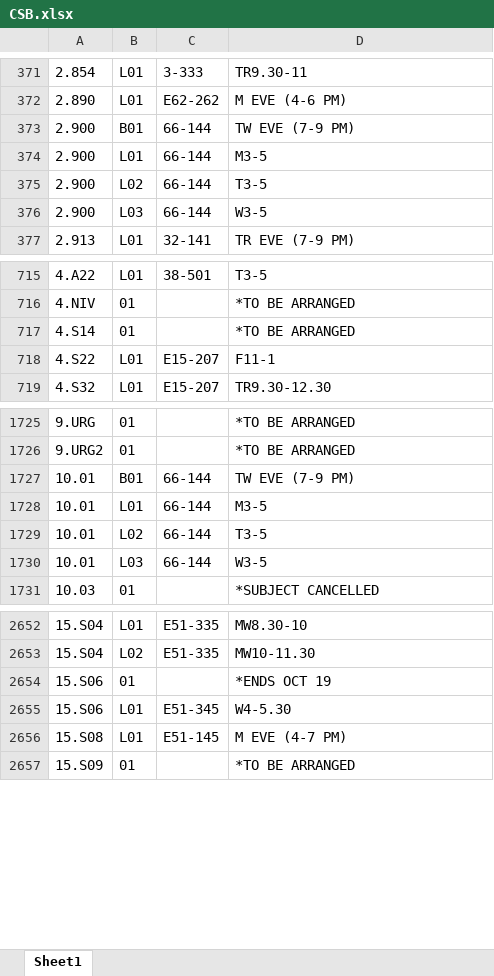
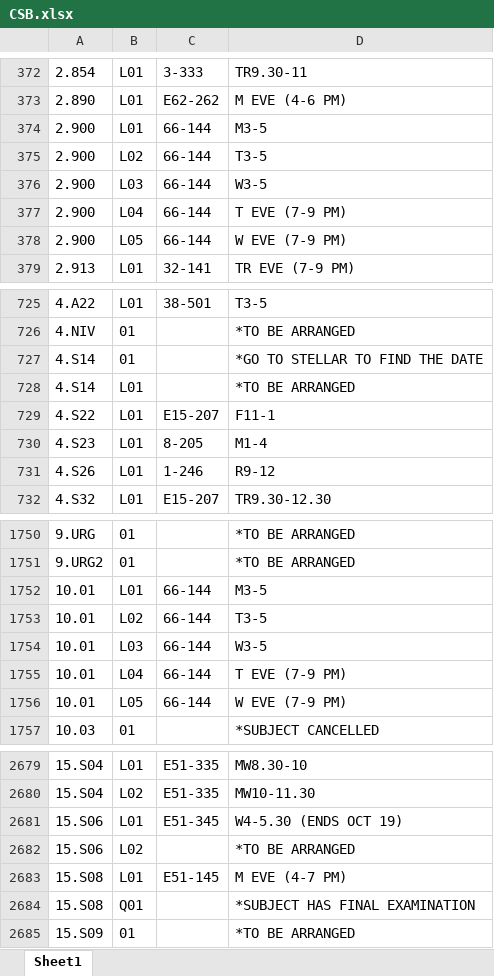
Before and after one commit to edfan/firehose, an Excel workbook: new_scripts/CSB.xlsx, sheet Sheet1, drawn as a sheet; only a part is shown, gaps mark what is left out; values as stored, in another font and other column widths than the file's, no borders; removed rows and columns are numbered as before the commit, all else as after; the diff covers the shown part only; the diff names each change by its address in the sheet, - before the commit and + after, or states it on an @@ line.

```diff
--- a/new_scripts/CSB.xlsx (sheet Sheet1)
+++ b/new_scripts/CSB.xlsx (sheet Sheet1)
-row 373: 2.900 | B01 | 66-144 | TW EVE (7-9 PM)
+row 377: 2.900 | L04 | 66-144 | T EVE (7-9 PM)
+row 378: 2.900 | L05 | 66-144 | W EVE (7-9 PM)
+row 727: 4.S14 | 01 |  | *GO TO STELLAR TO FIND THE DATE
-B728: 01
+B728: L01
+row 730: 4.S23 | L01 | 8-205 | M1-4
+row 731: 4.S26 | L01 | 1-246 | R9-12
-row 1727: 10.01 | B01 | 66-144 | TW EVE (7-9 PM)
+row 1755: 10.01 | L04 | 66-144 | T EVE (7-9 PM)
+row 1756: 10.01 | L05 | 66-144 | W EVE (7-9 PM)
-row 2654: 15.S06 | 01 |  | *ENDS OCT 19
-D2681: W4-5.30
+D2681: W4-5.30 (ENDS OCT 19)
+row 2682: 15.S06 | L02 |  | *TO BE ARRANGED
+row 2684: 15.S08 | Q01 |  | *SUBJECT HAS FINAL EXAMINATION
```
Also changed, not shown: 44 added rows, 15 removed rows, 84 edited cells and cell formats elsewhere in this sheet, 8 other files.
